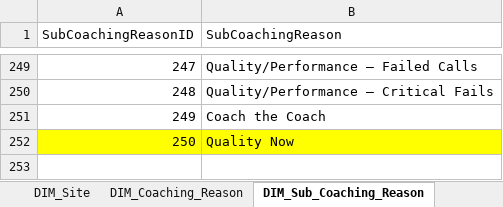
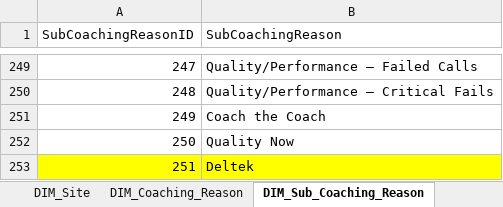
Before and after one commit to maximus-cco/eCoaching_V2_Bak, an Excel workbook: Design/DD/DB/CCO_eCoaching_Log_Dimension_Table_Data.xlsx, sheet DIM_Sub_Coaching_Reason, drawn as a sheet; only a part is shown, gaps mark what is left out; values as stored, in another font and other column widths than the file's, no borders; the diff names each change by its address in the sheet, - before the commit and + after, or states it on an @@ line.

Commit message:
TFS 15144 – Add Deltek as Coaching and Sub Coaching reason
git-tfs-id: [https://tfs.omnicloud.local/tfs/cco%20program/]$/eCoaching_V2;C43125

```diff
--- a/Design/DD/DB/CCO_eCoaching_Log_Dimension_Table_Data.xlsx (sheet DIM_Sub_Coaching_Reason)
+++ b/Design/DD/DB/CCO_eCoaching_Log_Dimension_Table_Data.xlsx (sheet DIM_Sub_Coaching_Reason)
-A252:B252 fill: #FFFF00
+A252:B252 fill: none
+row 253: 251 | Deltek
```
Also changed, not shown: sheet Coaching_Reason_Selection, sheet Revision_History, sheet DIM_Coaching_Reason, 1 other file.
